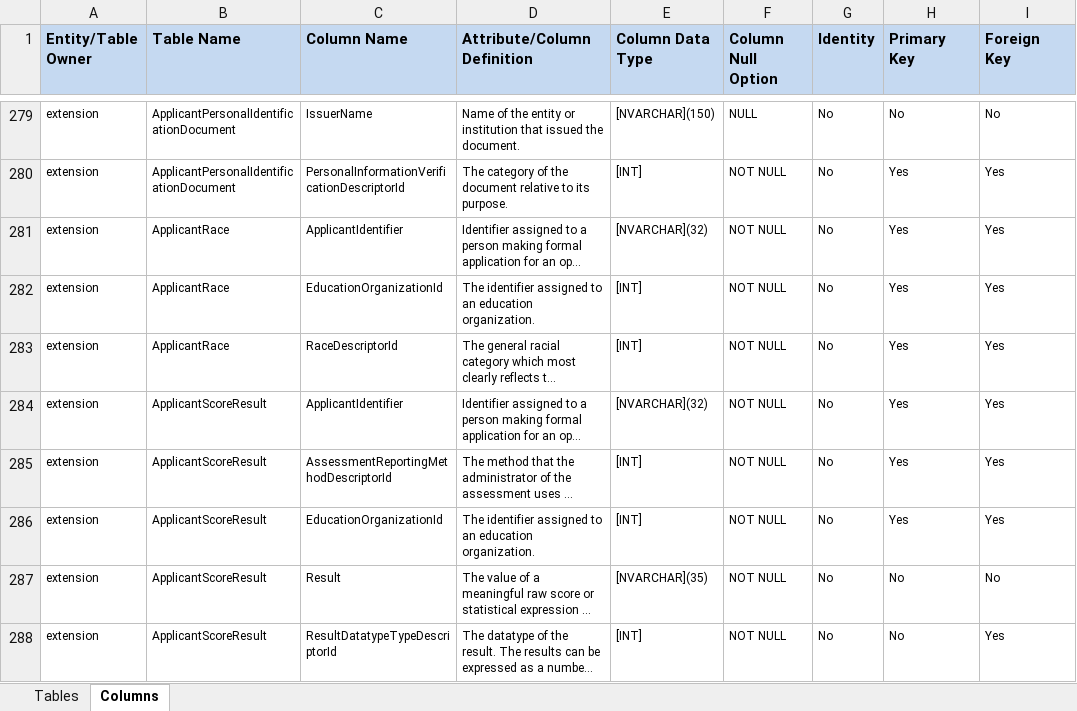
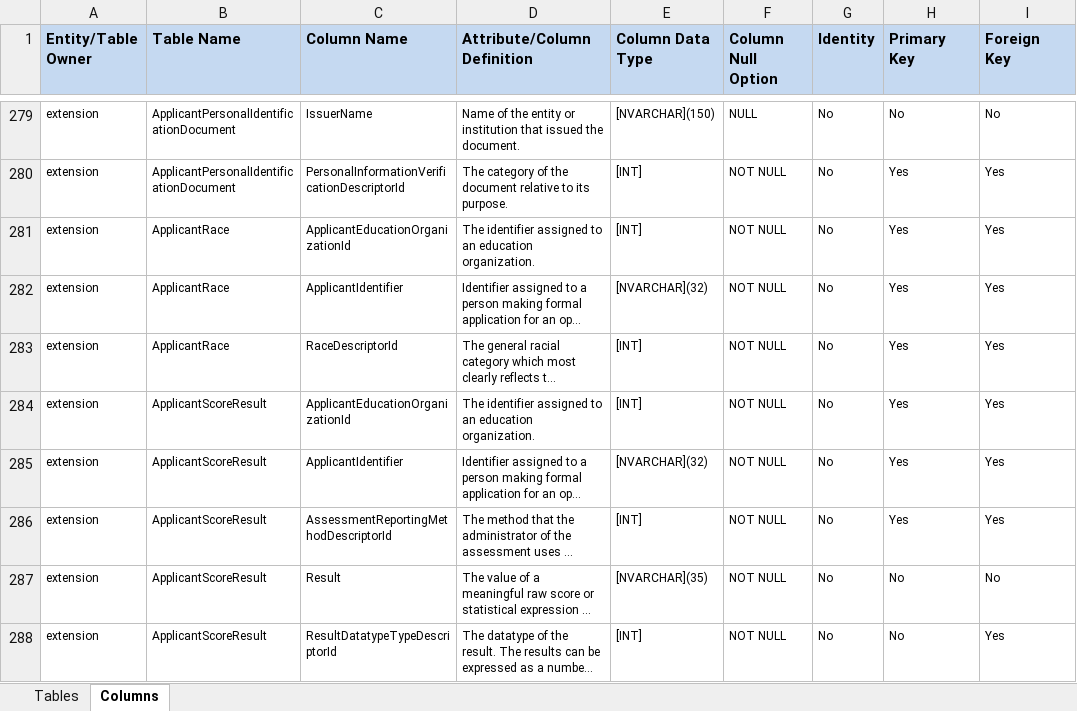
Before and after one commit to KleinISD-EdFi/MetaEd-TPDP-Files, an Excel workbook: MetaEdOutput/Documentation/DataDictionary/Public-Ed-Fi-SQL-Data-Dictionary.xlsx, sheet Columns, drawn as a sheet; only a part is shown, gaps mark what is left out; long unchanged cells end in …; values as stored, in another font and other column widths than the file's, no borders; removed rows and columns are numbered as before the commit, all else as after; the diff covers the shown part only; the diff names each change by its address in the sheet, - before the commit and + after, or states it on an @@ line.

```diff
--- a/MetaEdOutput/Documentation/DataDictionary/Public-Ed-Fi-SQL-Data-Dictionary.xlsx (sheet Columns)
+++ b/MetaEdOutput/Documentation/DataDictionary/Public-Ed-Fi-SQL-Data-Dictionary.xlsx (sheet Columns)
+row 281: extension | ApplicantRace | ApplicantEducationOrganizationId | The identifier assigned to an education organization. | [INT] | NOT NULL | No | Yes | Yes
-row 282: extension | ApplicantRace | EducationOrganizationId | The identifier assigned to an education organization. | [INT] | NOT NULL | No | Yes | Yes
+row 284: extension | ApplicantScoreResult | ApplicantEducationOrganizationId | The identifier assigned to an education organization. | [INT] | NOT NULL | No | Yes | Yes
-row 286: extension | ApplicantScoreResult | EducationOrganizationId | The identifier assigned to an education organization. | [INT] | NOT NULL | No | Yes | Yes
```
Also changed, not shown: 25 added rows, 25 removed rows and 13 edited cells elsewhere in this sheet, MetaEdOutput/Documentation/Ed-Fi-Handbook/Ed-Fi-Handbook.xlsx, 9 other files.
